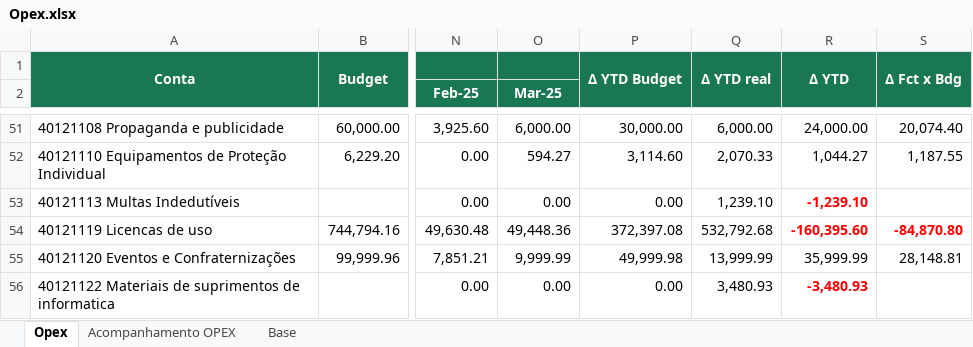
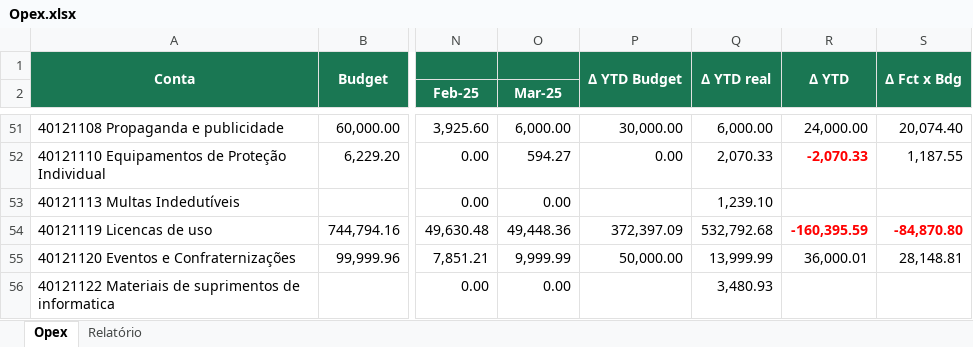
Before and after one commit to AndersonBones/opex-fs, an Excel workbook: src/Opex.xlsx, sheet Opex, drawn as a sheet; only a part is shown, gaps mark what is left out; values as stored, in another font and other column widths than the file's, no borders; the diff covers the shown part only; the diff names each change by its address in the sheet, - before the commit and + after, or states it on an @@ line.

```diff
--- a/src/Opex.xlsx (sheet Opex)
+++ b/src/Opex.xlsx (sheet Opex)
-sheet tab: Acompanhamento OPEX
+sheet tab: Relatório
-sheet tab: Base
-P52: 3,114.60
+P52: 0.00
-R52: 1,044.27
+R52: -2,070.33
@@ R52 bold: off → on, text colour: black → #FF0101 @@
-P53: 0.00
+P53: (empty)
-R53: -1,239.10
+R53: (empty)
-P54: 372,397.08
+P54: 372,397.09
-R54: -160,395.60
+R54: -160,395.59
-P55: 49,999.98
+P55: 50,000.00
-R55: 35,999.99
+R55: 36,000.01
-P56: 0.00
+P56: (empty)
-R56: -3,480.93
+R56: (empty)
```
Also changed, not shown: 66 edited cells elsewhere in this sheet, sheet Relatório, charts or pictures, 5 other files.
